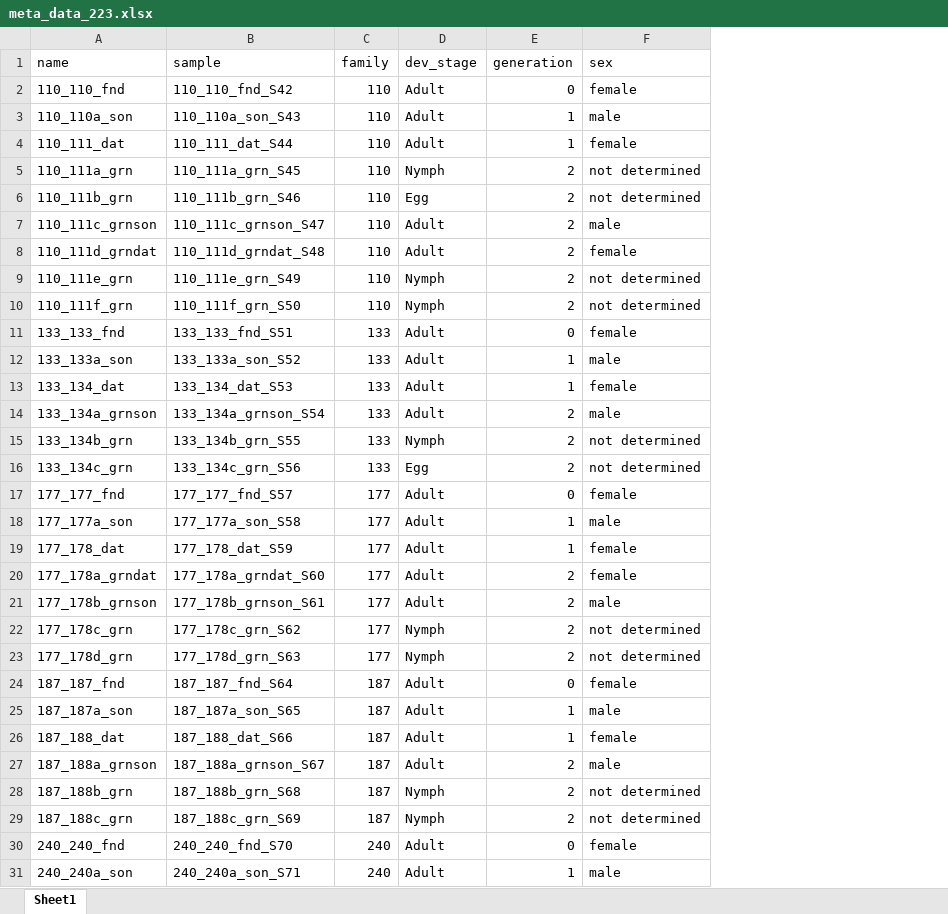
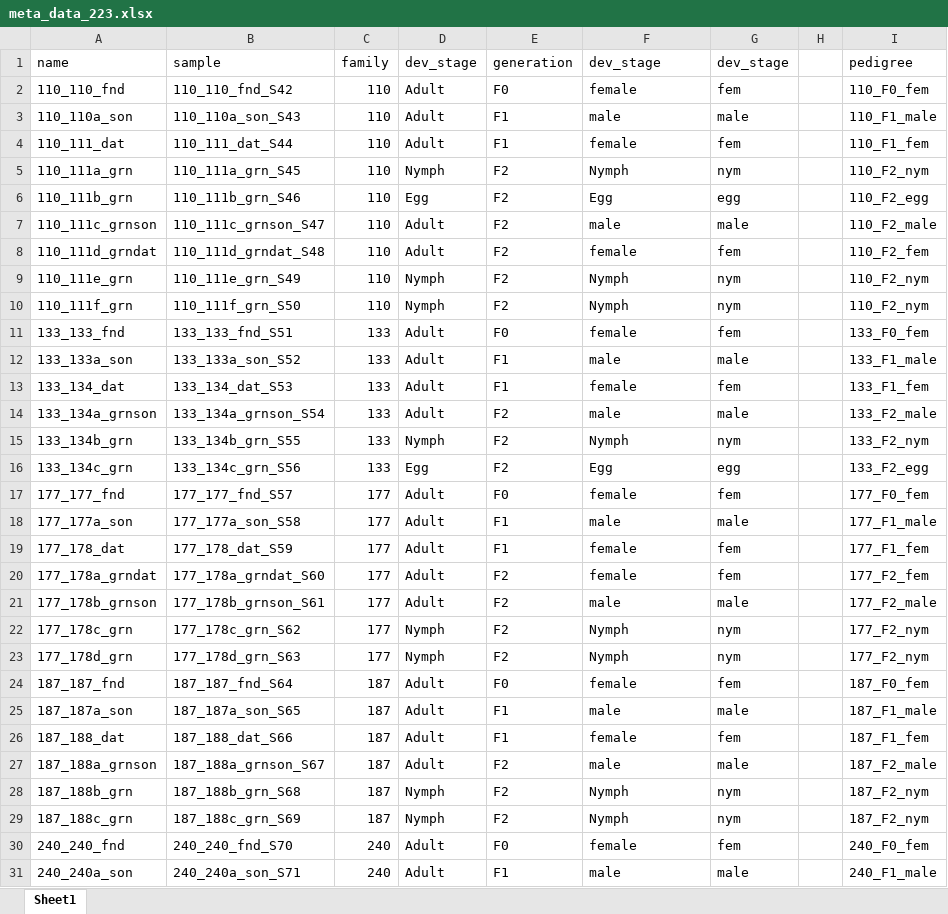
Before and after one commit to nurit-eliash/varroa-pedigree-study, an Excel workbook: data/meta_data_223.xlsx, sheet Sheet1, drawn as a sheet; only a part is shown; values as stored, in another font and other column widths than the file's, no cell formats; removed rows and columns are numbered as before the commit, all else as after; the diff covers the shown part only; the diff names each change by its address in the sheet, - before the commit and + after, or states it on an @@ line.

Commit message:
update rmd, and meta file

```diff
--- a/data/meta_data_223.xlsx (sheet Sheet1)
+++ b/data/meta_data_223.xlsx (sheet Sheet1)
-column E, rows 1-31: generation | 0 | 1 | 1 | 2 | 2 | 2 | 2 | 2 | 2 | 0 | 1 | 1 | 2 | 2 | 2 | 0 | 1 | 1 | 2 | 2 | 2 | 2 | 0 | 1 | 1 | 2 | 2 | 2 | 0 | 1
+column E, rows 1-31: generation | F0 | F1 | F1 | F2 | F2 | F2 | F2 | F2 | F2 | F0 | F1 | F1 | F2 | F2 | F2 | F0 | F1 | F1 | F2 | F2 | F2 | F2 | F0 | F1 | F1 | F2 | F2 | F2 | F0 | F1
+column G, rows 1-31: dev_stage | fem | male | fem | nym | egg | male | fem | nym | nym | fem | male | fem | male | nym | egg | fem | male | fem | fem | male | nym | nym | fem | male | fem | male | nym | nym | fem | male
+column H, empty
+column I, rows 1-31: pedigree | 110_F0_fem | 110_F1_male | 110_F1_fem | 110_F2_nym | 110_F2_egg | 110_F2_male | 110_F2_fem | 110_F2_nym | 110_F2_nym | 133_F0_fem | 133_F1_male | 133_F1_fem | 133_F2_male | 133_F2_nym | 133_F2_egg | 177_F0_fem | 177_F1_male | 177_F1_fem | 177_F2_fem | 177_F2_male | 177_F2_nym | 177_F2_nym | 187_F0_fem | 187_F1_male | 187_F1_fem | 187_F2_male | 187_F2_nym | 187_F2_nym | 240_F0_fem | 240_F1_male
-F1: sex
+F1: dev_stage
-F5: not determined
+F5: Nymph
-F6: not determined
+F6: Egg
-F9:F10: not determined
+F9:F10: Nymph
-F15: not determined
+F15: Nymph
-F16: not determined
+F16: Egg
-F22:F23: not determined
+F22:F23: Nymph
-F28:F29: not determined
+F28:F29: Nymph
```
Also changed, not shown: 66 edited cells elsewhere in this sheet, cell formats, 2 other files.
